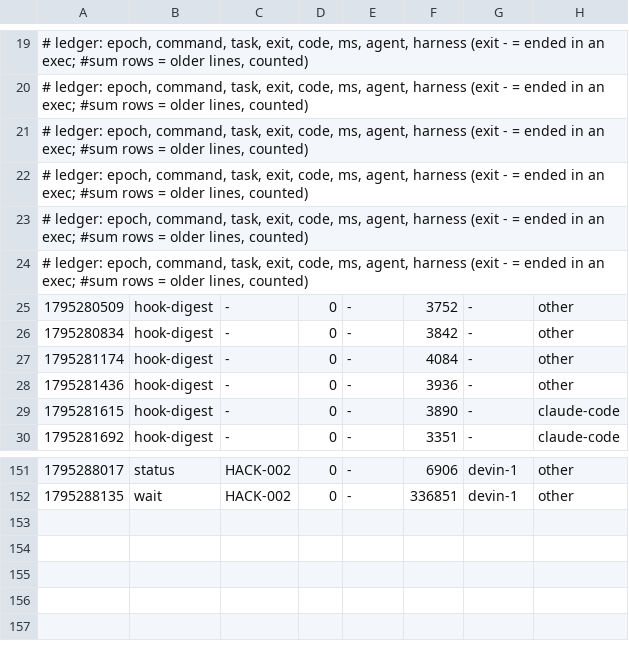
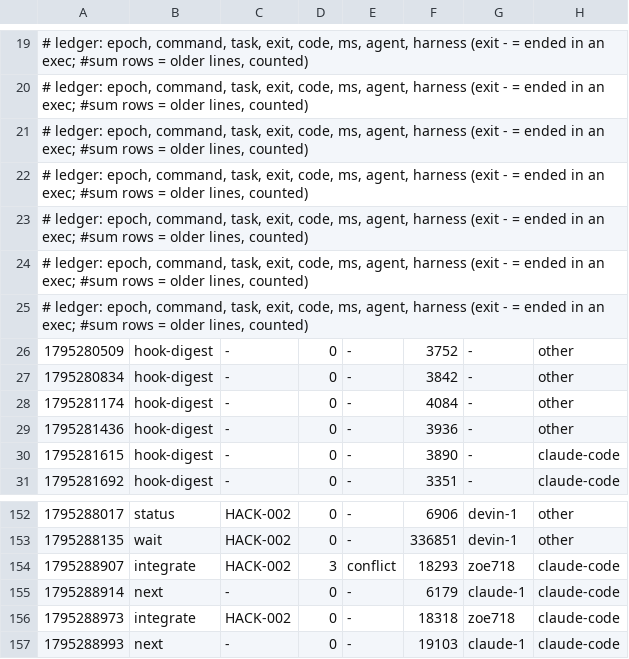
Before and after one commit to zoe718/NerdHack, a TSV file: metrics/2026-11-21-4845.tsv, drawn as a sheet; only a part is shown, gaps mark what is left out.

Commit message:
uak: blackbox +3, metrics +4

```diff
--- a/metrics/2026-11-21-4845.tsv
+++ b/metrics/2026-11-21-4845.tsv
@@ -24,2 +24,3 @@
 # ledger: epoch, command, task, exit, code, ms, agent, harness (exit - = ended in an exec; #sum rows = older lines, counted)
+# ledger: epoch, command, task, exit, code, ms, agent, harness (exit - = ended in an exec; #sum rows = older lines, counted)
 1795280509	hook-digest	-	0	-	3752	-	other
@@ -152 +153,5 @@
 1795288135	wait	HACK-002	0	-	336851	devin-1	other
+1795288907	integrate	HACK-002	3	conflict	18293	zoe718	claude-code
+1795288914	next	-	0	-	6179	claude-1	claude-code
+1795288973	integrate	HACK-002	0	-	18318	zoe718	claude-code
+1795288993	next	-	0	-	19103	claude-1	claude-code
```
Also changed, not shown: 1 other file.
